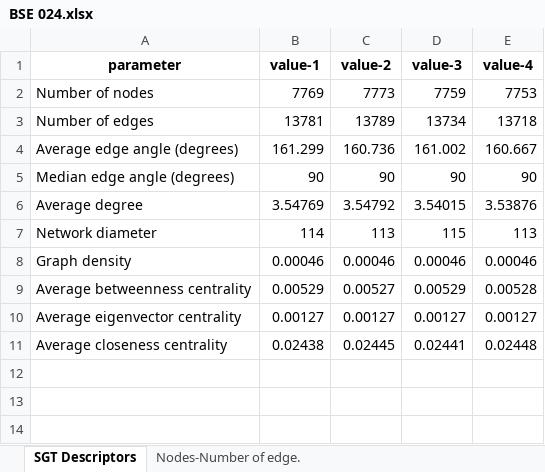
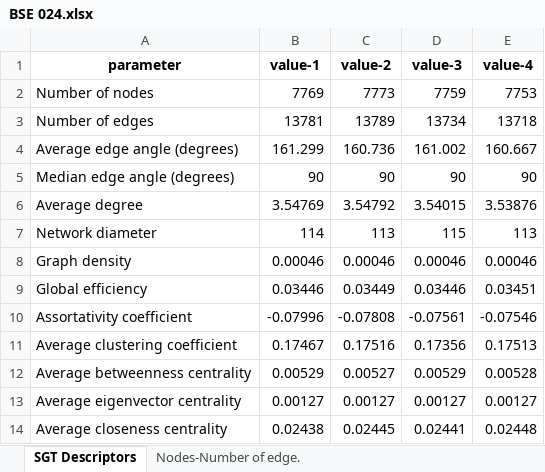
Before and after one commit to owuordickson/structural-gt, an Excel workbook: results/SamChigome/analysis/n_10/BSE 024.xlsx, sheet SGT Descriptors, drawn as a sheet; values as stored, in another font and other column widths than the file's, no borders; the diff names each change by its address in the sheet, - before the commit and + after, or states it on an @@ line.

```diff
--- a/results/SamChigome/analysis/n_10/BSE 024.xlsx (sheet SGT Descriptors)
+++ b/results/SamChigome/analysis/n_10/BSE 024.xlsx (sheet SGT Descriptors)
+row 9: Global efficiency | 0.03446 | 0.03449 | 0.03446 | 0.03451
+row 10: Assortativity coefficient | -0.07996 | -0.07808 | -0.07561 | -0.07546
+row 11: Average clustering coefficient | 0.17467 | 0.17516 | 0.17356 | 0.17513
```
Also changed, not shown: sheet Nodes-Network diamet. (Fitting), sheet Nodes-Average degree (Fitting), sheet Nodes-Average betwee. (Fitting), sheet Nodes-Average closen. (Fitting), sheet Nodes-Average eigenv. (Fitting), sheet Nodes-Graph density (Fitting), 8 more sheets, other sheet tabs, results/SamChigome/analysis/n_10/BSE 011.xlsx, results/SamChigome/analysis/n_10/BSE 017.xlsx, 2 other files.
